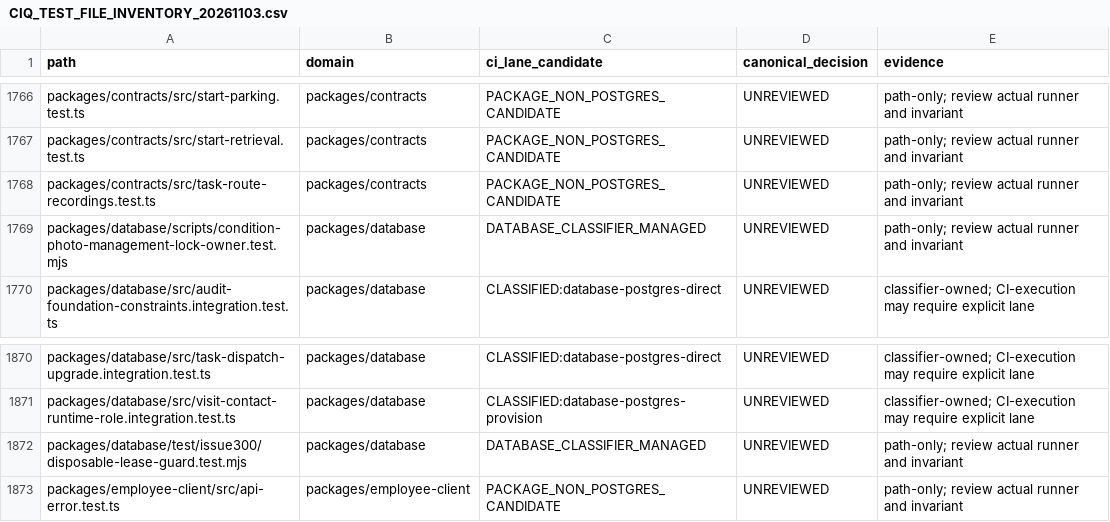
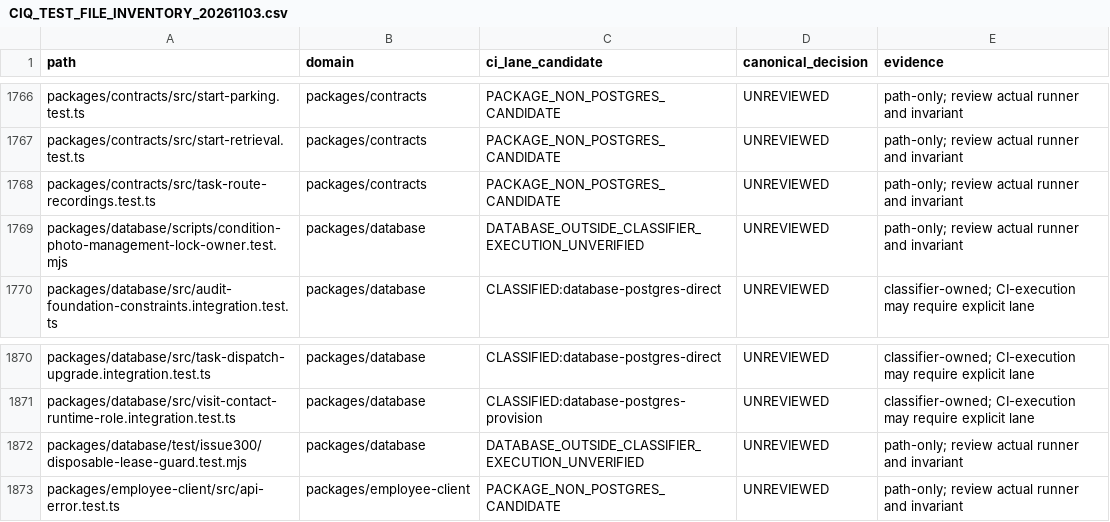
Before and after one commit to yamanradwan1-rgb/valet-platform, a CSV file: docs/quality/CIQ_TEST_FILE_INVENTORY_20261103.csv, drawn as a sheet; only a part is shown, gaps mark what is left out.

Commit message:
docs(ciq): flag two database tests outside classifier discovery

```diff
--- a/docs/quality/CIQ_TEST_FILE_INVENTORY_20261103.csv
+++ b/docs/quality/CIQ_TEST_FILE_INVENTORY_20261103.csv
@@ -1768,3 +1768,3 @@
 "packages/contracts/src/task-route-recordings.test.ts","packages/contracts","PACKAGE_NON_POSTGRES_CANDIDATE","UNREVIEWED","path-only; review actual runner and invariant"
-"packages/database/scripts/condition-photo-management-lock-owner.test.mjs","packages/database","DATABASE_CLASSIFIER_MANAGED","UNREVIEWED","path-only; review actual runner and invariant"
+"packages/database/scripts/condition-photo-management-lock-owner.test.mjs","packages/database","DATABASE_OUTSIDE_CLASSIFIER_EXECUTION_UNVERIFIED","UNREVIEWED","path-only; review actual runner and invariant"
 "packages/database/src/audit-foundation-constraints.integration.test.ts","packages/database","CLASSIFIED:database-postgres-direct","UNREVIEWED","classifier-owned; CI-execution may require explicit lane"
@@ -1871,3 +1871,3 @@
 "packages/database/src/visit-contact-runtime-role.integration.test.ts","packages/database","CLASSIFIED:database-postgres-provision","UNREVIEWED","classifier-owned; CI-execution may require explicit lane"
-"packages/database/test/issue300/disposable-lease-guard.test.mjs","packages/database","DATABASE_CLASSIFIER_MANAGED","UNREVIEWED","path-only; review actual runner and invariant"
+"packages/database/test/issue300/disposable-lease-guard.test.mjs","packages/database","DATABASE_OUTSIDE_CLASSIFIER_EXECUTION_UNVERIFIED","UNREVIEWED","path-only; review actual runner and invariant"
 "packages/employee-client/src/api-error.test.ts","packages/employee-client","PACKAGE_NON_POSTGRES_CANDIDATE","UNREVIEWED","path-only; review actual runner and invariant"
```
